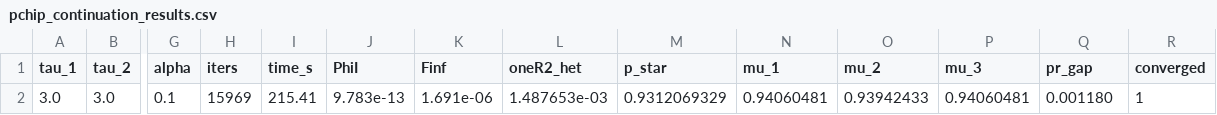
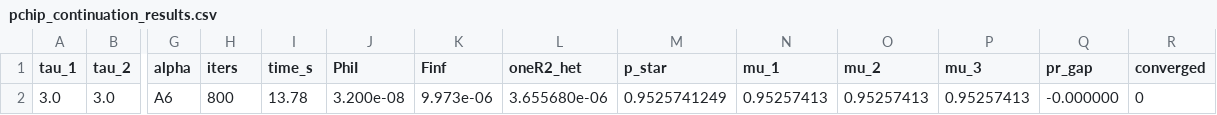
Before and after one commit to mhpbreugem/REZN, a CSV file: python/pchip_continuation_results.csv, drawn as a sheet; only a part is shown, gaps mark what is left out; the diff names each change by its address in the sheet, - before the commit and + after, or states it on an @@ line.

```diff
--- a/python/pchip_continuation_results.csv
+++ b/python/pchip_continuation_results.csv
-G2 (alpha): 0.1
+G2 (alpha): A6
-H2 (iters): 15969
+H2 (iters): 800
-I2 (time_s): 215.41
+I2 (time_s): 13.78
-J2 (PhiI): 9.783e-13
+J2 (PhiI): 3.200e-08
-K2 (Finf): 1.691e-06
+K2 (Finf): 9.973e-06
-L2 (oneR2_het): 1.487653e-03
+L2 (oneR2_het): 3.655680e-06
-M2 (p_star): 0.9312069329
+M2 (p_star): 0.9525741249
-N2 (mu_1): 0.94060481
+N2 (mu_1): 0.95257413
-O2 (mu_2): 0.93942433
+O2 (mu_2): 0.95257413
-P2 (mu_3): 0.94060481
+P2 (mu_3): 0.95257413
-Q2 (pr_gap): 0.001180
+Q2 (pr_gap): -0.000000
-R2 (converged): 1
+R2 (converged): 0
```
